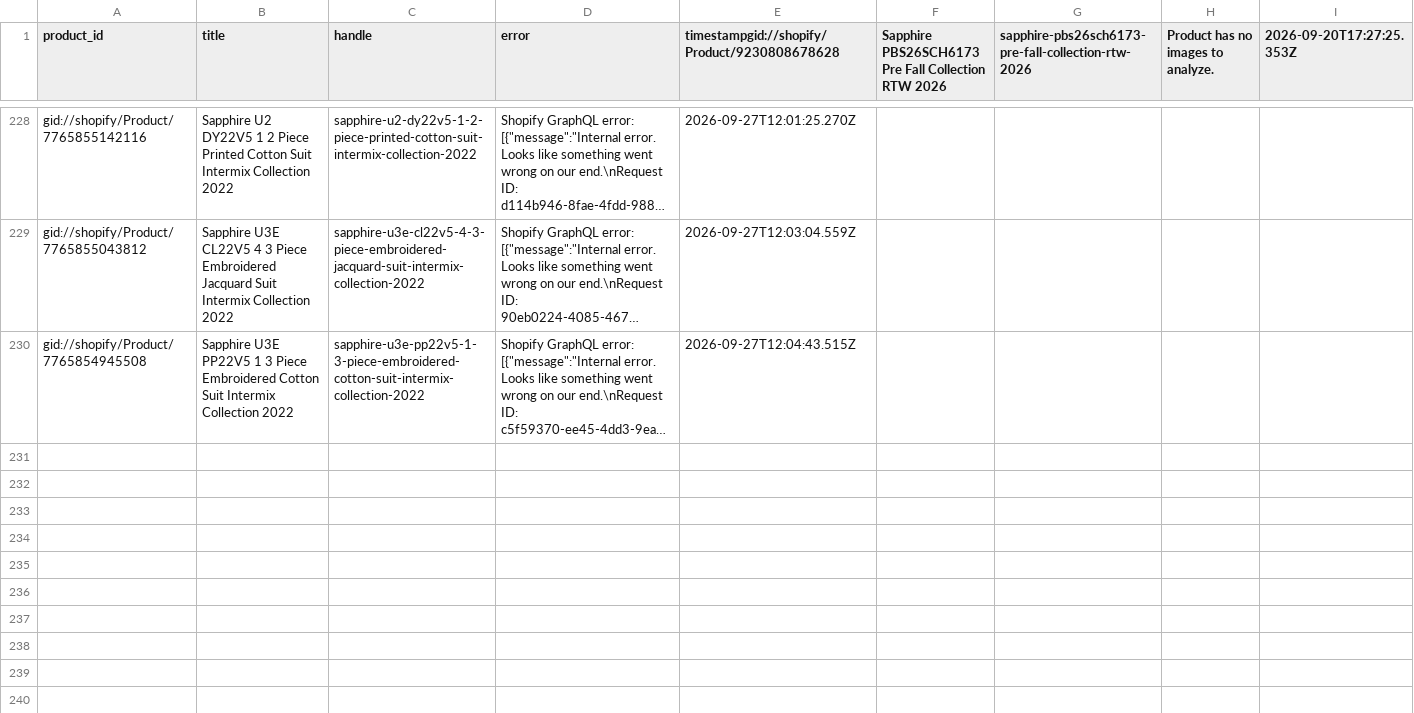
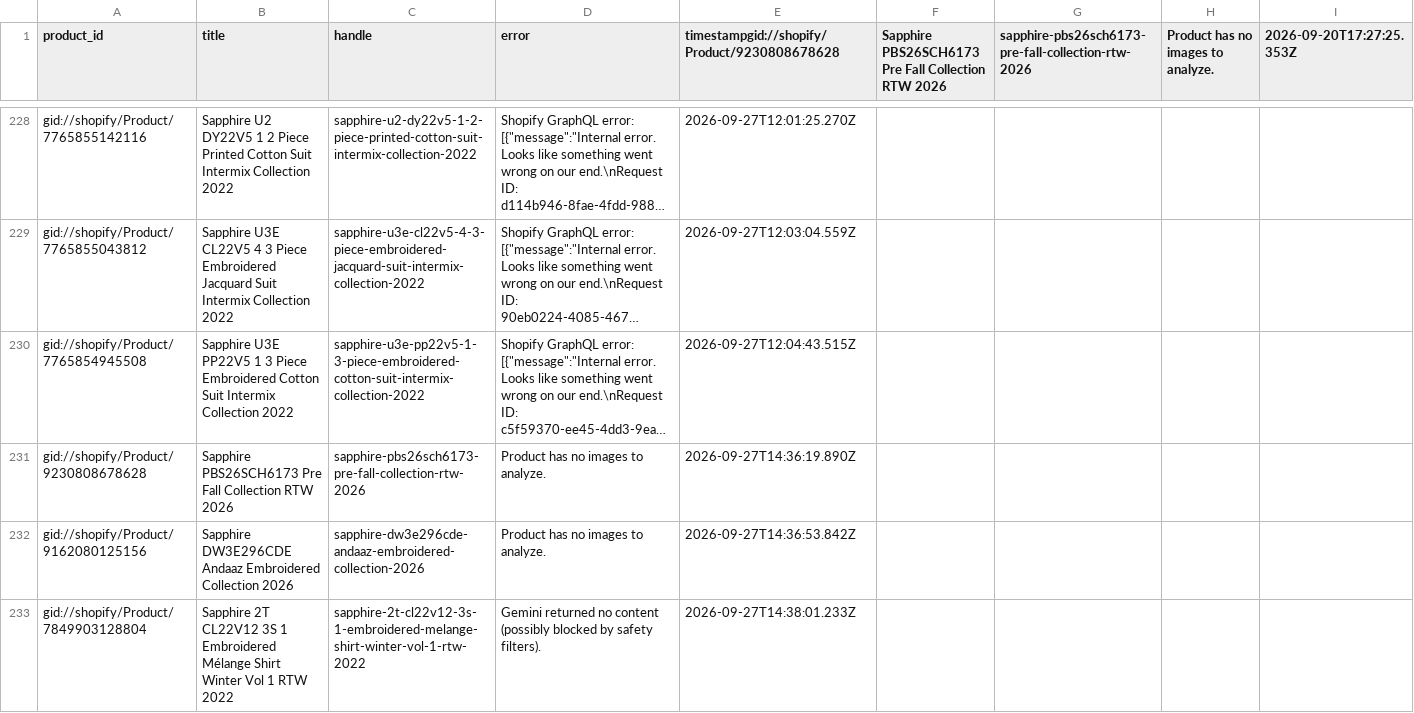
Before and after one commit to shaazad007/AutogenSeo, a CSV file: docs/failed.csv, drawn as a sheet; only a part is shown, gaps mark what is left out; long unchanged cells end in …; the diff names each change by its address in the sheet, - before the commit and + after, or states it on an @@ line.

```diff
--- a/docs/failed.csv
+++ b/docs/failed.csv
+row 231: gid://shopify/Product/9230808678628 | Sapphire PBS26SCH6173 Pre Fall Collection RTW 2026 | sapphire-pbs26sch6173-pre-fall-collection-rtw-2026 | Product has no images to analyze. | 2026-09-27T14:36:19.890Z
+row 232: gid://shopify/Product/9162080125156 | Sapphire DW3E296CDE Andaaz Embroidered Collection 2026 | sapphire-dw3e296cde-andaaz-embroidered-collection-2026 | Product has no images to analyze. | 2026-09-27T14:36:53.842Z
+row 233: gid://shopify/Product/7849903128804 | Sapphire 2T CL22V12 3S 1 Embroidered Mélange Shirt Winter Vol 1 RTW 2022 | sapphire-2t-cl22v12-3s-1-embroidered-melange-shirt-winter-vol-1-rtw-2022 | Gemini returned no content (possibly blocked by safety filters). | 2026-09-27T14:38:01.233Z
```
Also changed, not shown: 3 other files.
